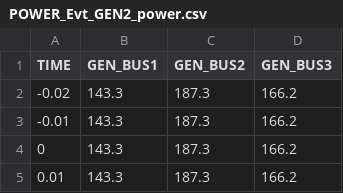
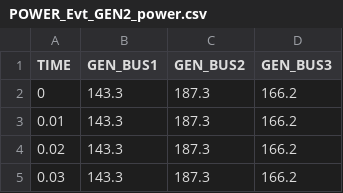
Before and after one commit to yasirroni/IEEE9Bus-EPICS, a CSV file: PSSE_comparison_case/POWER_Evt_GEN2_power.csv, drawn as a sheet; only a part is shown; the shorter side is filled out with more unchanged rows.

```diff
--- a/PSSE_comparison_case/POWER_Evt_GEN2_power.csv
+++ b/PSSE_comparison_case/POWER_Evt_GEN2_power.csv
@@ -1,4 +1,2 @@
 TIME,GEN_BUS1,GEN_BUS2,GEN_BUS3
--0.02,143.3,187.3,166.2
--0.01,143.3,187.3,166.2
 0,143.3,187.3,166.2
```
Also changed, not shown: PSSE_comparison_case/SPEED_Evt_GEN2_power.csv, PSSE_comparison_case/SPEED_Evt_Line5-7_out.csv, 2 other files.
